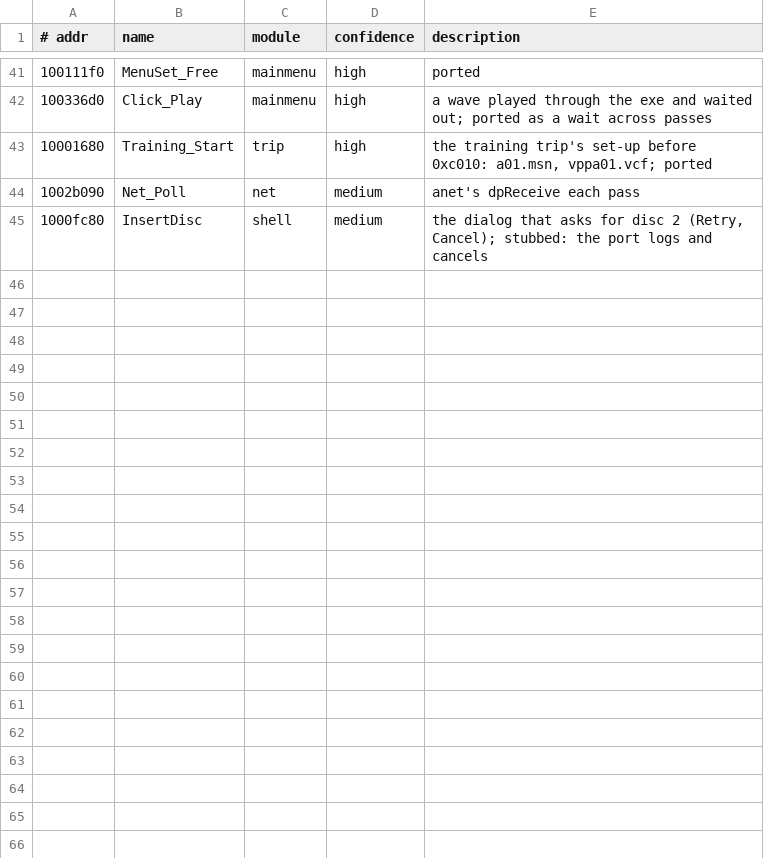
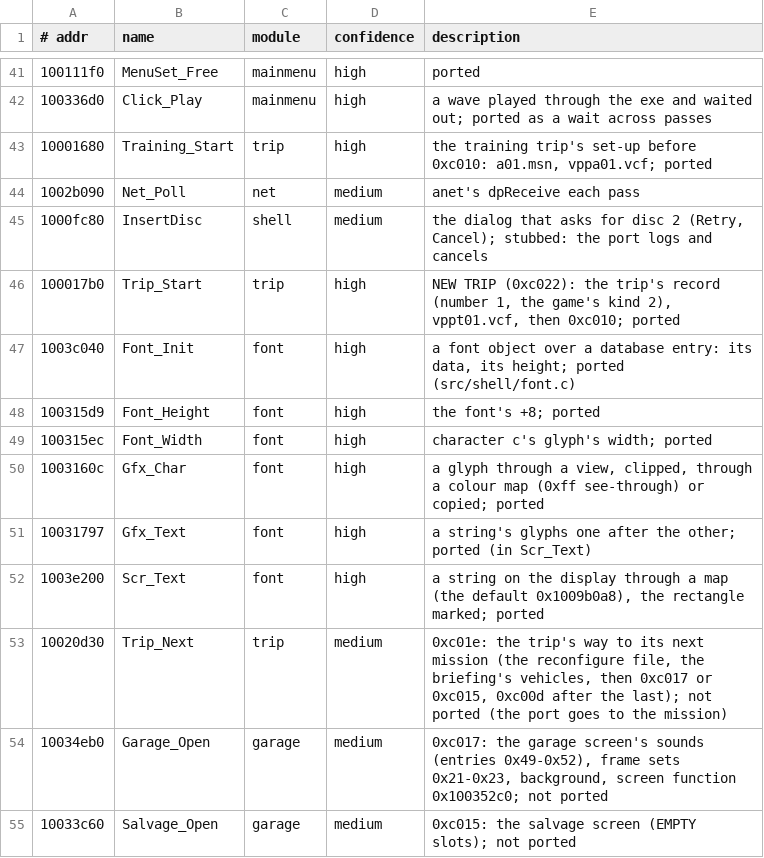
Before and after one commit to emdzej/openi76, a TSV file: tools/ghidra/names-shell.tsv, drawn as a sheet; only a part is shown, gaps mark what is left out; the diff names each change by its address in the sheet, - before the commit and + after, or states it on an @@ line.

```diff
--- a/tools/ghidra/names-shell.tsv
+++ b/tools/ghidra/names-shell.tsv
+row 46: 100017b0 | Trip_Start | trip | high | NEW TRIP (0xc022): the trip's record (number 1, the game's kind 2), vppt01.vcf, then 0xc010; ported
+row 47: 1003c040 | Font_Init | font | high | a font object over a database entry: its data, its height; ported (src/shell/font.c)
+row 48: 100315d9 | Font_Height | font | high | the font's +8; ported
+row 49: 100315ec | Font_Width | font | high | character c's glyph's width; ported
+row 50: 1003160c | Gfx_Char | font | high | a glyph through a view, clipped, through a colour map (0xff see-through) or copied; ported
+row 51: 10031797 | Gfx_Text | font | high | a string's glyphs one after the other; ported (in Scr_Text)
+row 52: 1003e200 | Scr_Text | font | high | a string on the display through a map (the default 0x1009b0a8), the rectangle marked; ported
+row 53: 10020d30 | Trip_Next | trip | medium | 0xc01e: the trip's way to its next mission (the reconfigure file, the briefing's vehicles, then 0xc017 or 0xc015, 0xc00d after the last); not ported (the port goes to the mission)
+row 54: 10034eb0 | Garage_Open | garage | medium | 0xc017: the garage screen's sounds (entries 0x49-0x52), frame sets 0x21-0x23, background, screen function 0x100352c0; not ported
+row 55: 10033c60 | Salvage_Open | garage | medium | 0xc015: the salvage screen (EMPTY slots); not ported
```
Also changed, not shown: 41 other files.
